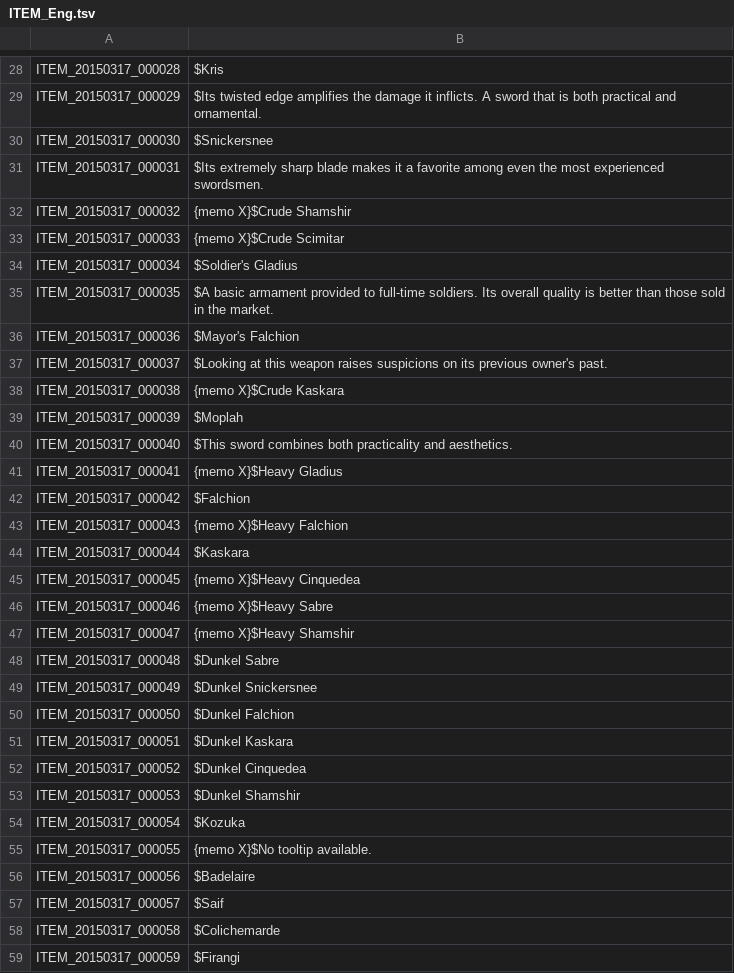
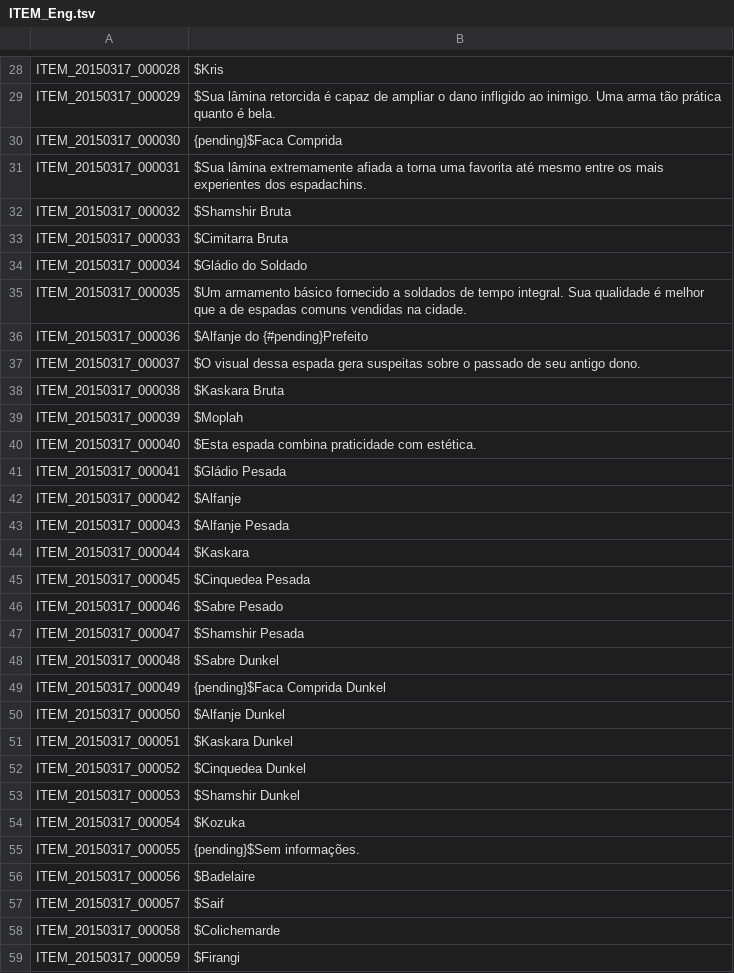
Before and after one commit to leolucass/PortugueseTranslation, a TSV file: ITEM_Eng.tsv, drawn as a sheet; only a part is shown, gaps mark what is left out; the diff covers the shown part only.

```diff
--- a/ITEM_Eng.tsv
+++ b/ITEM_Eng.tsv
@@ -29,25 +29,25 @@ ITEM_20150317_000028	$Kris
-ITEM_20150317_000029	$Its twisted edge amplifies the damage it inflicts. A sword that is both practical and ornamental.
-ITEM_20150317_000030	$Snickersnee
-ITEM_20150317_000031	$Its extremely sharp blade makes it a favorite among even the most experienced swordsmen.
-ITEM_20150317_000032	{memo X}$Crude Shamshir
-ITEM_20150317_000033	{memo X}$Crude Scimitar
-ITEM_20150317_000034	$Soldier's Gladius
-ITEM_20150317_000035	$A basic armament provided to full-time soldiers. Its overall quality is better than those sold in the market.
-ITEM_20150317_000036	$Mayor's Falchion
-ITEM_20150317_000037	$Looking at this weapon raises suspicions on its previous owner's past.
-ITEM_20150317_000038	{memo X}$Crude Kaskara
+ITEM_20150317_000029 	$Sua lâmina retorcida é capaz de ampliar o dano infligido ao inimigo. Uma arma tão prática quanto é bela.
+ITEM_20150317_000030 	{pending}$Faca Comprida
+ITEM_20150317_000031 	$Sua lâmina extremamente afiada a torna uma favorita até mesmo entre os mais experientes dos espadachins.
+ITEM_20150317_000032 	$Shamshir Bruta
+ITEM_20150317_000033 	$Cimitarra Bruta
+ITEM_20150317_000034 	$Gládio do Soldado
+ITEM_20150317_000035 	$Um armamento básico fornecido a soldados de tempo integral. Sua qualidade é melhor que a de espadas comuns vendidas na cidade.
+ITEM_20150317_000036	$Alfanje do {#pending}Prefeito
+ITEM_20150317_000037	$O visual dessa espada gera suspeitas sobre o passado de seu antigo dono.
+ITEM_20150317_000038	$Kaskara Bruta
 ITEM_20150317_000039	$Moplah
-ITEM_20150317_000040	$This sword combines both practicality and aesthetics.
-ITEM_20150317_000041	{memo X}$Heavy Gladius
-ITEM_20150317_000042	$Falchion
-ITEM_20150317_000043	{memo X}$Heavy Falchion
+ITEM_20150317_000040	$Esta espada combina praticidade com estética.
+ITEM_20150317_000041	$Gládio Pesada
+ITEM_20150317_000042	$Alfanje
+ITEM_20150317_000043	$Alfanje Pesada
 ITEM_20150317_000044	$Kaskara
-ITEM_20150317_000045	{memo X}$Heavy Cinquedea
-ITEM_20150317_000046	{memo X}$Heavy Sabre
-ITEM_20150317_000047	{memo X}$Heavy Shamshir
-ITEM_20150317_000048	$Dunkel Sabre
-ITEM_20150317_000049	$Dunkel Snickersnee
-ITEM_20150317_000050	$Dunkel Falchion
-ITEM_20150317_000051	$Dunkel Kaskara
-ITEM_20150317_000052	$Dunkel Cinquedea
-ITEM_20150317_000053	$Dunkel Shamshir
+ITEM_20150317_000045	$Cinquedea Pesada
+ITEM_20150317_000046	$Sabre Pesado
+ITEM_20150317_000047	$Shamshir Pesada
+ITEM_20150317_000048	$Sabre Dunkel
+ITEM_20150317_000049	{pending}$Faca Comprida Dunkel
+ITEM_20150317_000050	$Alfanje Dunkel
+ITEM_20150317_000051	$Kaskara Dunkel
+ITEM_20150317_000052	$Cinquedea Dunkel
+ITEM_20150317_000053 	$Shamshir Dunkel
@@ -55 +55 @@ ITEM_20150317_000054	$Kozuka
-ITEM_20150317_000055	{memo X}$No tooltip available.
+ITEM_20150317_000055 	{pending}$Sem informações.
```
Also changed, not shown: 55 edited cells elsewhere in this file.
